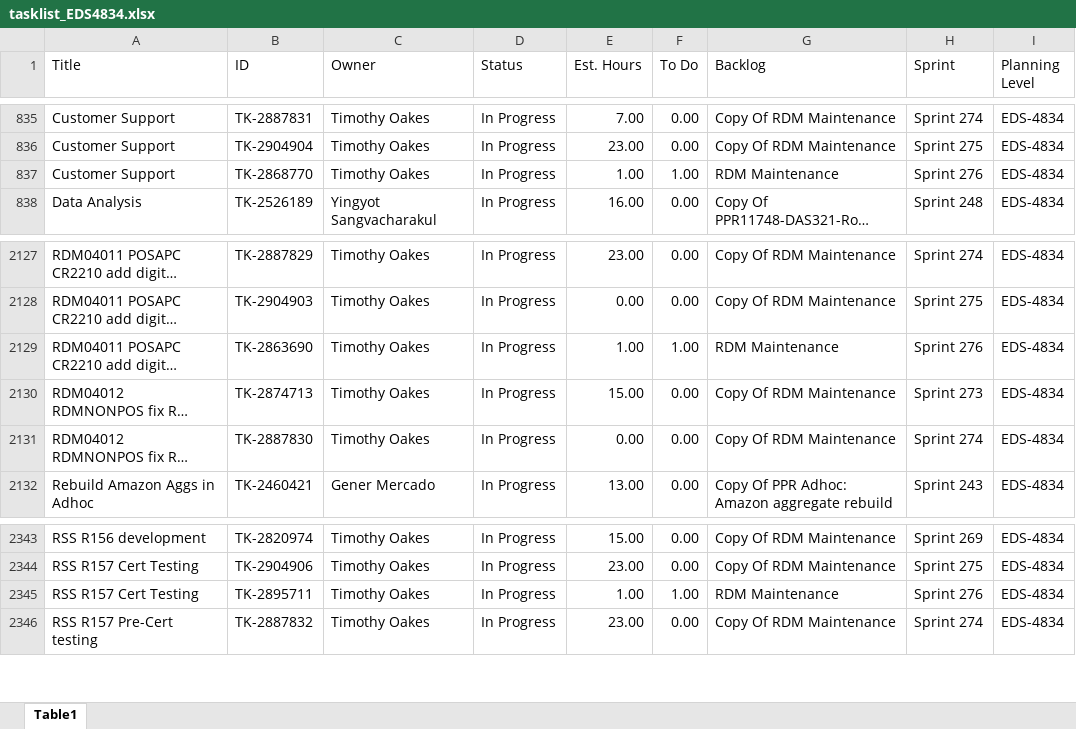
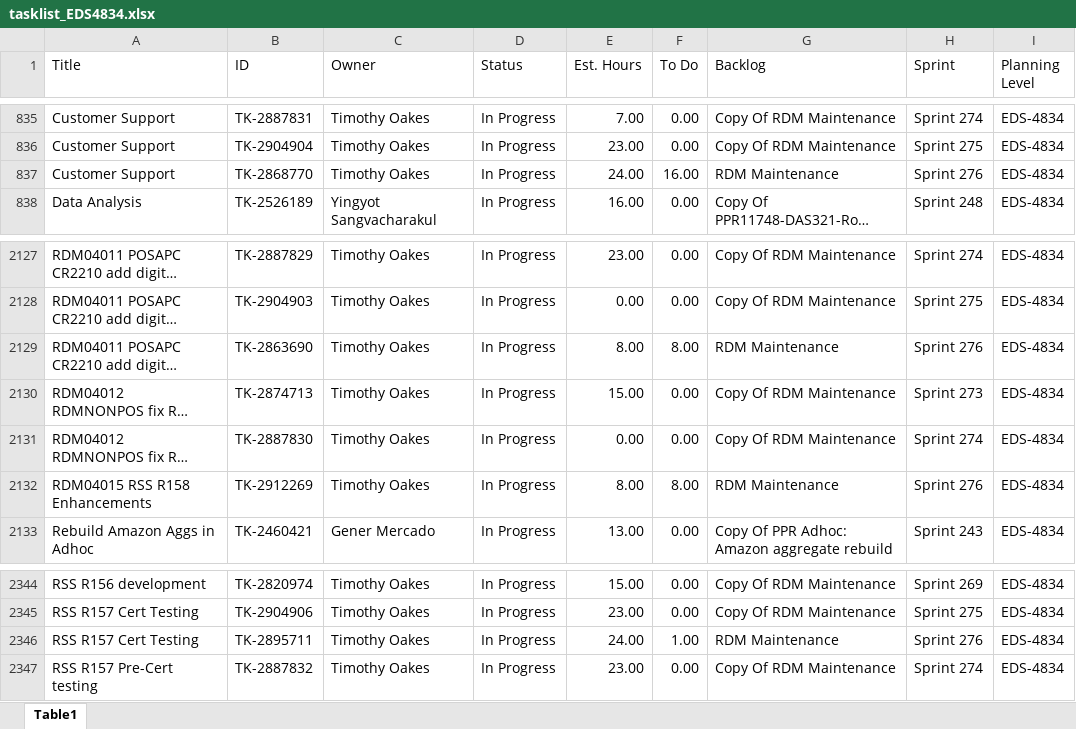
Before and after one commit to usps-dataeng/versionone-dashboard, an Excel workbook: tasklist_EDS4834.xlsx, sheet Table1, drawn as a sheet; only a part is shown, gaps mark what is left out; long unchanged cells end in …; values as stored, in another font and other column widths than the file's, no borders; addresses are those after the commit; the diff names each change by its address in the sheet, - before the commit and + after, or states it on an @@ line.

Commit message:
Auto-update task_quicklist.xlsx

```diff
--- a/tasklist_EDS4834.xlsx (sheet Table1)
+++ b/tasklist_EDS4834.xlsx (sheet Table1)
-E837 (Est. Hours): 1.00
+E837 (Est. Hours): 24.00
-F837 (To Do): 1.00
+F837 (To Do): 16.00
-E2129 (Est. Hours): 1.00
+E2129 (Est. Hours): 8.00
-F2129 (To Do): 1.00
+F2129 (To Do): 8.00
+row 2132: RDM04015 RSS R158 Enhancements | TK-2912269 | Timothy Oakes | In Progress | 8.00 | 8.00 | RDM Maintenance | Sprint 276 | EDS-4834
-E2346 (Est. Hours): 1.00
+E2346 (Est. Hours): 24.00
```
Also changed, not shown: tasklist_CDAS6441.xlsx, tasklist_EEB9372.xlsx, 5 other files.
